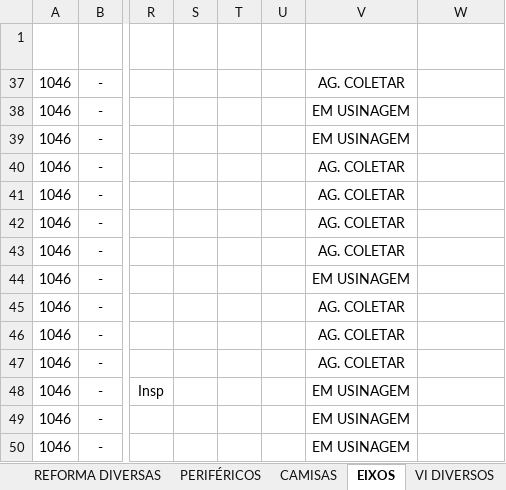
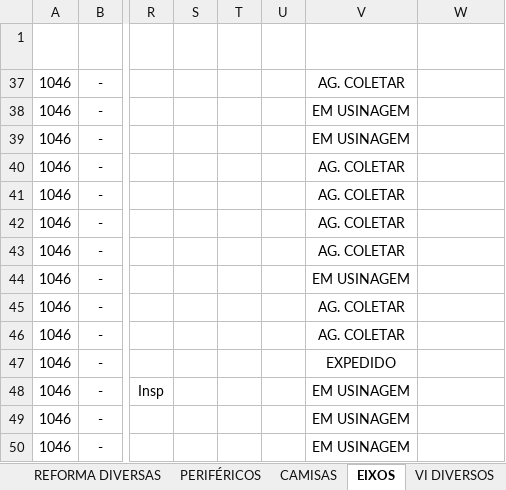
Before and after one commit to marcelodilena/carteira_prod, an Excel workbook: dados.xlsx, sheet EIXOS, drawn as a sheet; only a part is shown, gaps mark what is left out; values as stored, in another font and other column widths than the file's, no borders; conditional formats and table styles not drawn; the diff names each change by its address in the sheet, - before the commit and + after, or states it on an @@ line.

```diff
--- a/dados.xlsx (sheet EIXOS)
+++ b/dados.xlsx (sheet EIXOS)
-V47 (Status Usinagem): AG. COLETAR
+V47 (Status Usinagem): EXPEDIDO
```
Also changed, not shown: sheet CAMISAS, sheet PERIFÉRICOS, sheet PENTES, sheet BAGACEIRAS, hidden cells.
